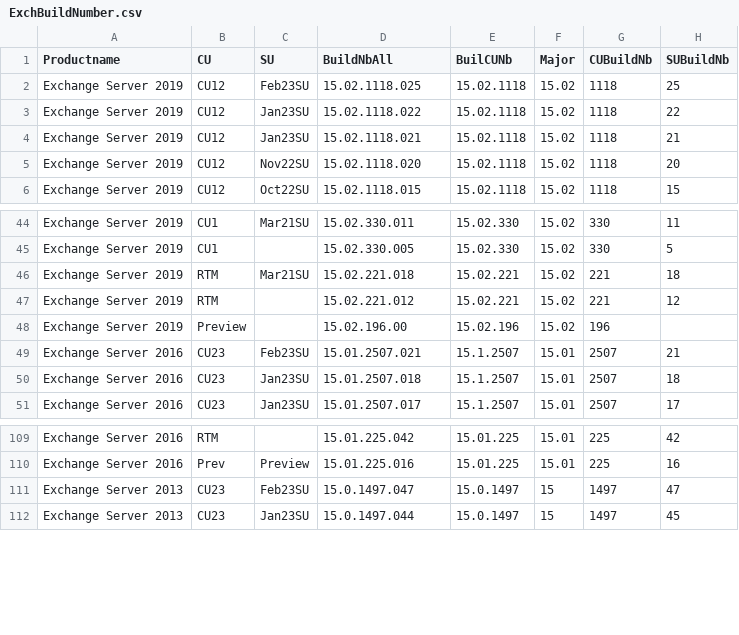
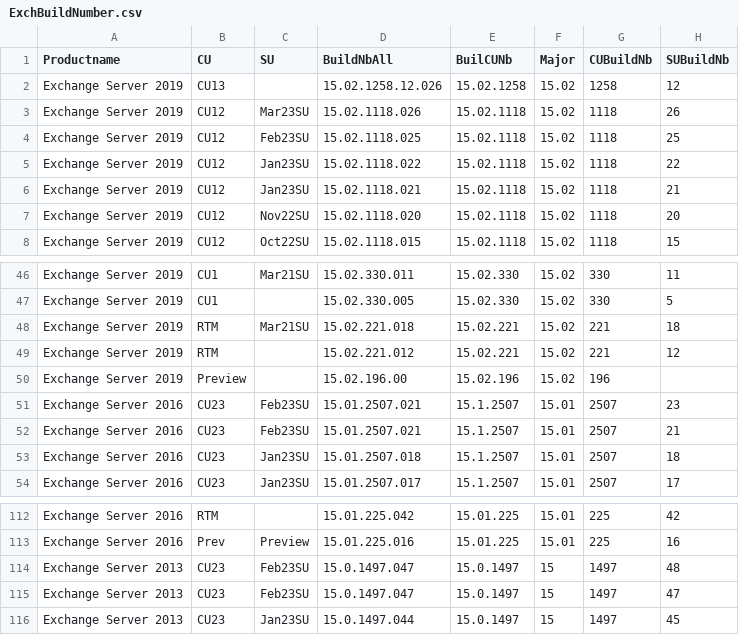
Before and after one commit to nlepagnez/ESI-PublicContent, a CSV file: Operations/Watchlists/ExchBuildNumber.csv, drawn as a sheet; only a part is shown, gaps mark what is left out; the diff names each change by its address in the sheet, - before the commit and + after, or states it on an @@ line.

Commit message:
Add files via upload

```diff
--- a/Operations/Watchlists/ExchBuildNumber.csv
+++ b/Operations/Watchlists/ExchBuildNumber.csv
+row 2: Exchange Server 2019 | CU13 |  | 15.02.1258.12.026 | 15.02.1258 | 15.02 | 1258 | 12
+row 3: Exchange Server 2019 | CU12 | Mar23SU | 15.02.1118.026 | 15.02.1118 | 15.02 | 1118 | 26
+row 51: Exchange Server 2016 | CU23 | Feb23SU | 15.01.2507.021 | 15.1.2507 | 15.01 | 2507 | 23
+row 114: Exchange Server 2013 | CU23 | Feb23SU | 15.0.1497.047 | 15.0.1497 | 15 | 1497 | 48
```
